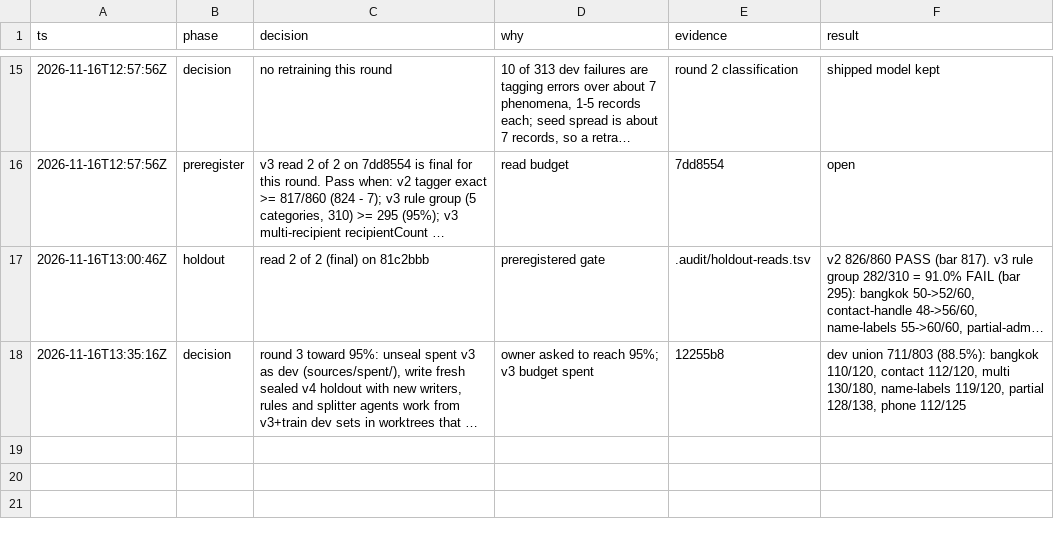
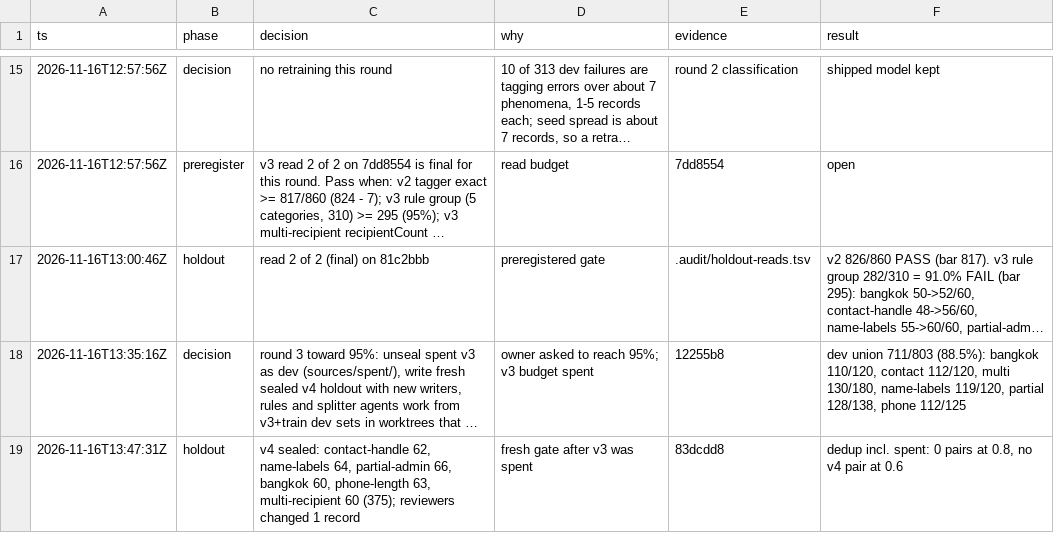
Before and after one commit to peerasak-u/jaana, a TSV file: .audit/issue-6.tsv, drawn as a sheet; only a part is shown, gaps mark what is left out; long unchanged cells end in …; the diff names each change by its address in the sheet, - before the commit and + after, or states it on an @@ line.

```diff
--- a/.audit/issue-6.tsv
+++ b/.audit/issue-6.tsv
+row 19: 2026-11-16T13:47:31Z | holdout | v4 sealed: contact-handle 62, name-labels 64, partial-admin 66, bangkok 60, phone-length 63, multi-recipient 60 (375); reviewers changed 1 record | fresh gate after v3 was spent | 83dcdd8 | dedup incl. spent: 0 pairs at 0.8, no v4 pair at 0.6
```
